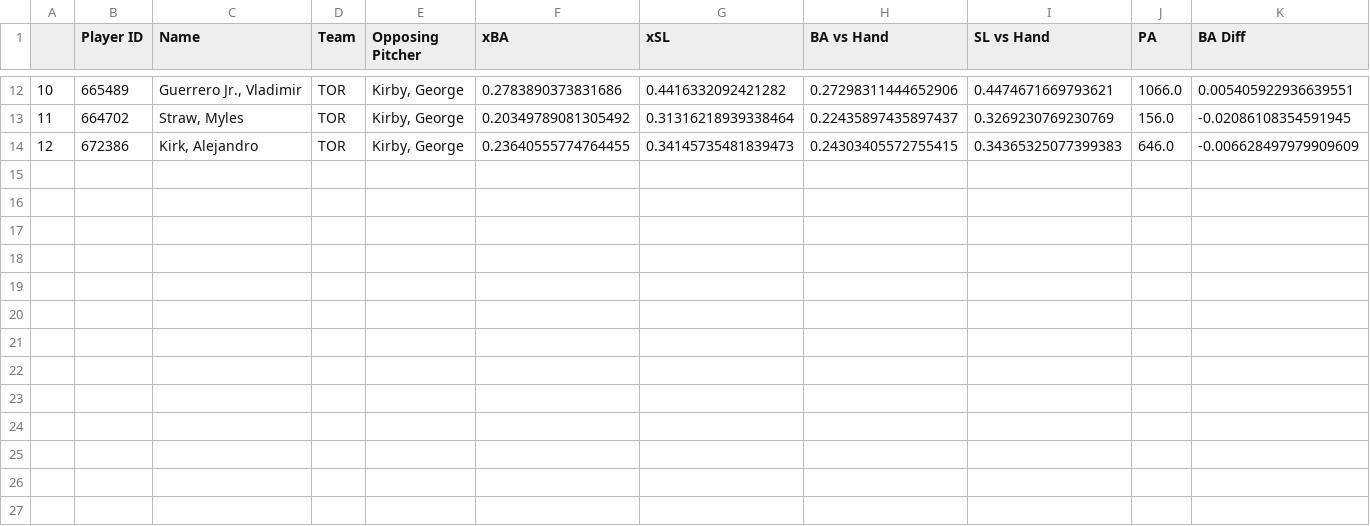
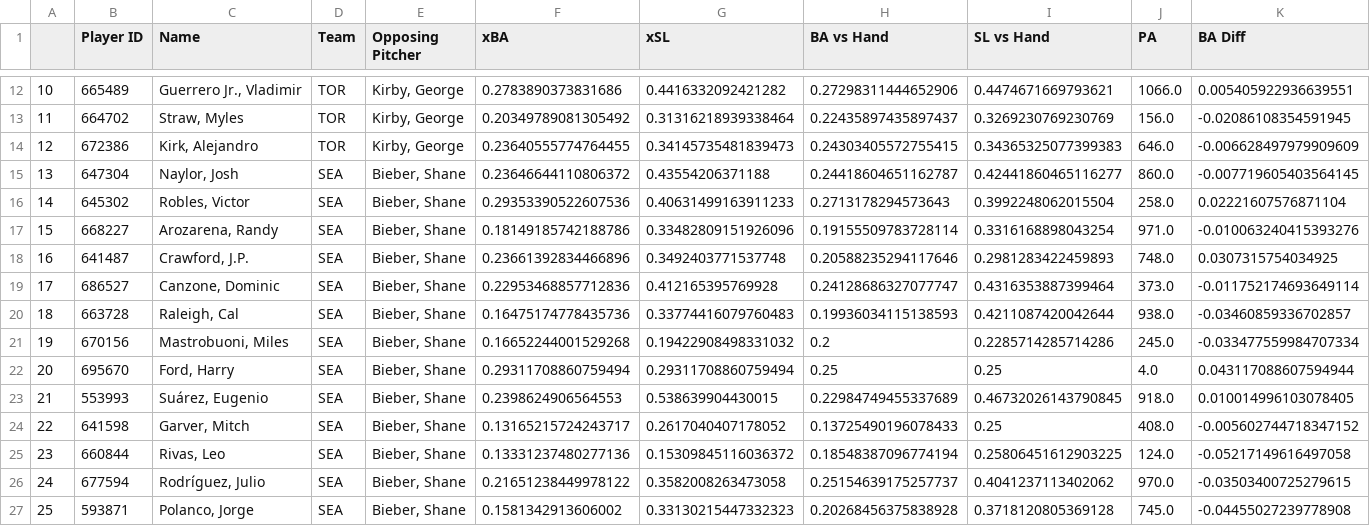
Before and after one commit to brianbaldner/mlb-daily-projections, a CSV file: result.csv, drawn as a sheet; only a part is shown, gaps mark what is left out; rows hold the shown columns only; the diff names each change by its address in the sheet, - before the commit and + after, or states it on an @@ line.

```diff
--- a/result.csv
+++ b/result.csv
+row 15: 13 | 647304 | Naylor, Josh | SEA | Bieber, Shane | 0.23646644110806372 | 0.43554206371188 | 0.24418604651162787 | 0.42441860465116277 | 860.0 | -0.007719605403564145
+row 16: 14 | 645302 | Robles, Victor | SEA | Bieber, Shane | 0.29353390522607536 | 0.40631499163911233 | 0.2713178294573643 | 0.3992248062015504 | 258.0 | 0.02221607576871104
+row 17: 15 | 668227 | Arozarena, Randy | SEA | Bieber, Shane | 0.18149185742188786 | 0.33482809151926096 | 0.19155509783728114 | 0.3316168898043254 | 971.0 | -0.010063240415393276
+row 18: 16 | 641487 | Crawford, J.P. | SEA | Bieber, Shane | 0.23661392834466896 | 0.3492403771537748 | 0.20588235294117646 | 0.2981283422459893 | 748.0 | 0.0307315754034925
+row 19: 17 | 686527 | Canzone, Dominic | SEA | Bieber, Shane | 0.22953468857712836 | 0.412165395769928 | 0.24128686327077747 | 0.4316353887399464 | 373.0 | -0.011752174693649114
+row 20: 18 | 663728 | Raleigh, Cal | SEA | Bieber, Shane | 0.16475174778435736 | 0.33774416079760483 | 0.19936034115138593 | 0.4211087420042644 | 938.0 | -0.03460859336702857
+row 21: 19 | 670156 | Mastrobuoni, Miles | SEA | Bieber, Shane | 0.16652244001529268 | 0.19422908498331032 | 0.2 | 0.2285714285714286 | 245.0 | -0.033477559984707334
+row 22: 20 | 695670 | Ford, Harry | SEA | Bieber, Shane | 0.29311708860759494 | 0.29311708860759494 | 0.25 | 0.25 | 4.0 | 0.043117088607594944
+row 23: 21 | 553993 | Suárez, Eugenio | SEA | Bieber, Shane | 0.2398624906564553 | 0.538639904430015 | 0.22984749455337689 | 0.46732026143790845 | 918.0 | 0.010014996103078405
+row 24: 22 | 641598 | Garver, Mitch | SEA | Bieber, Shane | 0.13165215724243717 | 0.2617040407178052 | 0.13725490196078433 | 0.25 | 408.0 | -0.005602744718347152
+row 25: 23 | 660844 | Rivas, Leo | SEA | Bieber, Shane | 0.13331237480277136 | 0.15309845116036372 | 0.18548387096774194 | 0.25806451612903225 | 124.0 | -0.05217149616497058
+row 26: 24 | 677594 | Rodríguez, Julio | SEA | Bieber, Shane | 0.21651238449978122 | 0.3582008263473058 | 0.25154639175257737 | 0.4041237113402062 | 970.0 | -0.03503400725279615
+row 27: 25 | 593871 | Polanco, Jorge | SEA | Bieber, Shane | 0.1581342913606002 | 0.33130215447332323 | 0.20268456375838928 | 0.3718120805369128 | 745.0 | -0.04455027239778908
```
Also changed, not shown: 1 other file.
